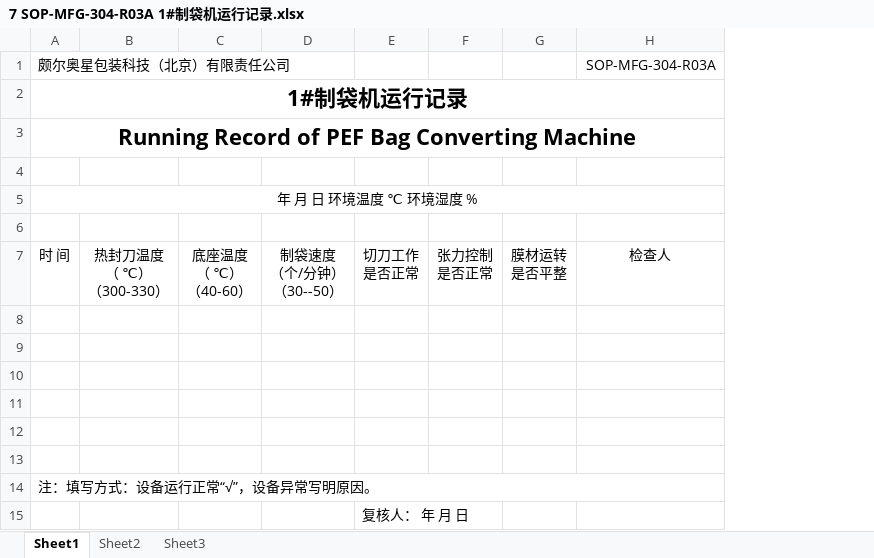
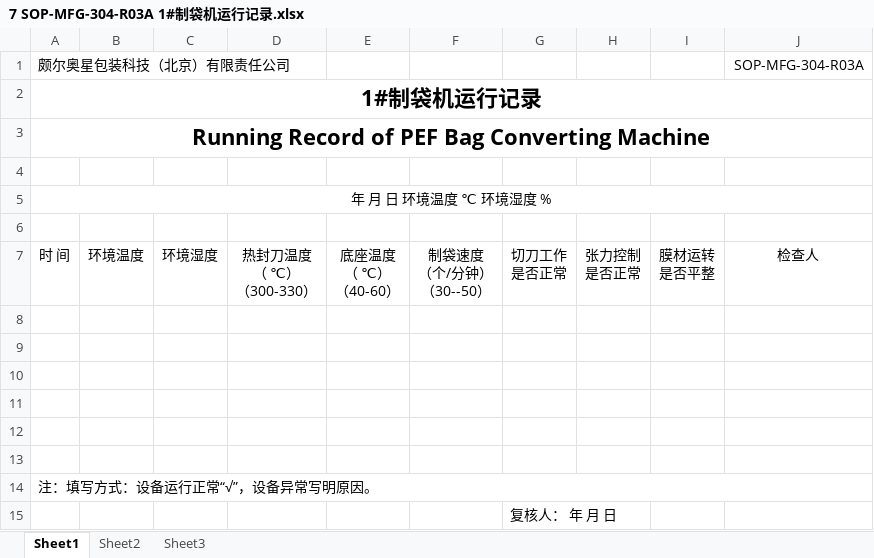
Before and after one commit to warmkid/mitcpro, an Excel workbook: mySystem/mySystem/xls/LDPEBag/7 SOP-MFG-304-R03A 1#制袋机运行记录.xlsx, sheet Sheet1, drawn as a sheet; values as stored, in another font and other column widths than the file's, no borders; the diff names each change by its address in the sheet, - before the commit and + after, or states it on an @@ line.

```diff
--- a/mySystem/mySystem/xls/LDPEBag/7 SOP-MFG-304-R03A 1#制袋机运行记录.xlsx (sheet Sheet1)
+++ b/mySystem/mySystem/xls/LDPEBag/7 SOP-MFG-304-R03A 1#制袋机运行记录.xlsx (sheet Sheet1)
+column B, row 7: 环境温度
+column C, row 7: 环境湿度
```
Also changed, not shown: mySystem/mySystem/xls/LDPE/0 SOP-MFG-105-R01 制袋工序批生产记录封面.xlsx, mySystem/mySystem/xls/LDPE/SOP-MFG-102-R02A 生产退料记录.xlsx, 47 other files.
